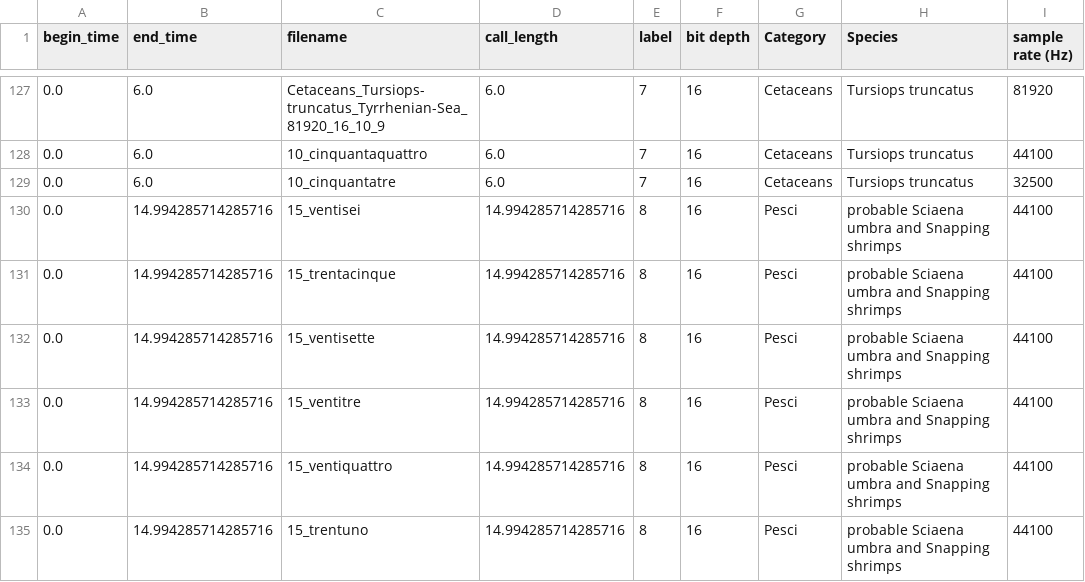
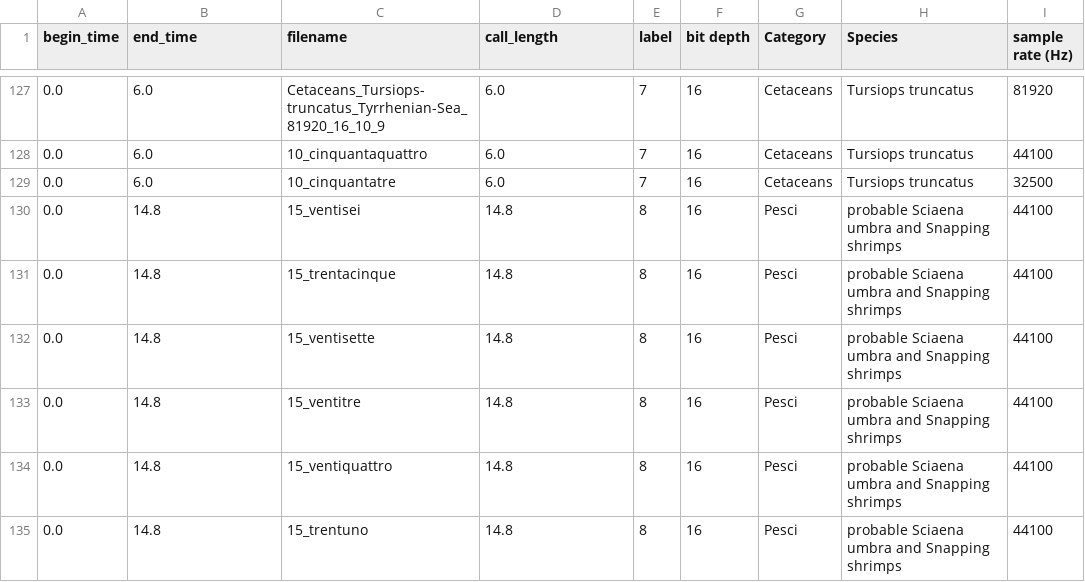
Before and after one commit to deep-voice/soundbay, a CSV file: datasets/fb_vt/train.csv, drawn as a sheet; only a part is shown, gaps mark what is left out; the diff covers the shown part only.

Commit message:
reduce the call len a bit to skip duration issues

```diff
--- a/datasets/fb_vt/train.csv
+++ b/datasets/fb_vt/train.csv
@@ -129,7 +129,7 @@ begin_time,end_time,filename,call_length,label,bit depth,Category,Species,sample
 0.0,6.0,10_cinquantatre,6.0,7,16,Cetaceans,Tursiops truncatus,32500
-0.0,14.994285714285716,15_ventisei,14.994285714285716,8,16,Pesci,probable Sciaena umbra and Snapping shrimps,44100
-0.0,14.994285714285716,15_trentacinque,14.994285714285716,8,16,Pesci,probable Sciaena umbra and Snapping shrimps,44100
-0.0,14.994285714285716,15_ventisette,14.994285714285716,8,16,Pesci,probable Sciaena umbra and Snapping shrimps,44100
-0.0,14.994285714285716,15_ventitre,14.994285714285716,8,16,Pesci,probable Sciaena umbra and Snapping shrimps,44100
-0.0,14.994285714285716,15_ventiquattro,14.994285714285716,8,16,Pesci,probable Sciaena umbra and Snapping shrimps,44100
-0.0,14.994285714285716,15_trentuno,14.994285714285716,8,16,Pesci,probable Sciaena umbra and Snapping shrimps,44100
+0.0,14.8,15_ventisei,14.8,8,16,Pesci,probable Sciaena umbra and Snapping shrimps,44100
+0.0,14.8,15_trentacinque,14.8,8,16,Pesci,probable Sciaena umbra and Snapping shrimps,44100
+0.0,14.8,15_ventisette,14.8,8,16,Pesci,probable Sciaena umbra and Snapping shrimps,44100
+0.0,14.8,15_ventitre,14.8,8,16,Pesci,probable Sciaena umbra and Snapping shrimps,44100
+0.0,14.8,15_ventiquattro,14.8,8,16,Pesci,probable Sciaena umbra and Snapping shrimps,44100
+0.0,14.8,15_trentuno,14.8,8,16,Pesci,probable Sciaena umbra and Snapping shrimps,44100
```
Also changed, not shown: 68 edited cells elsewhere in this file, datasets/fb_vt/val.csv.
